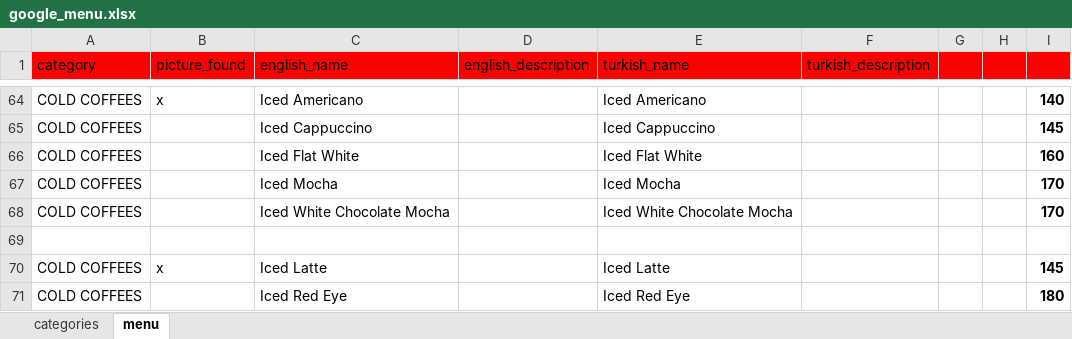
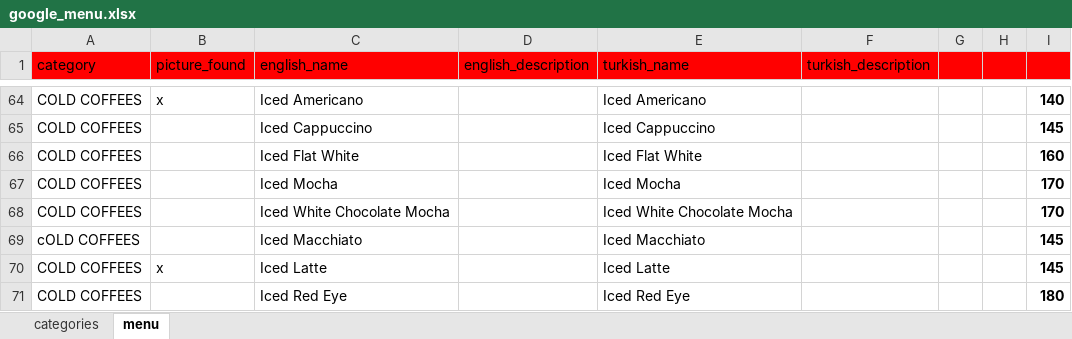
Before and after one commit to NekirTech/benefi, an Excel workbook: helper_skripts/menu_converter/google_menu.xlsx, sheet menu, drawn as a sheet; only a part is shown, gaps mark what is left out; values as stored, in another font and other column widths than the file's, no borders; charts and pictures not drawn; the diff names each change by its address in the sheet, - before the commit and + after, or states it on an @@ line.

```diff
--- a/helper_skripts/menu_converter/google_menu.xlsx (sheet menu)
+++ b/helper_skripts/menu_converter/google_menu.xlsx (sheet menu)
-row 69: (empty)
+row 69: cOLD COFFEES |  | Iced Macchiato |  | Iced Macchiato |  |  |  | 145
```
Also changed, not shown: 4 other files.
